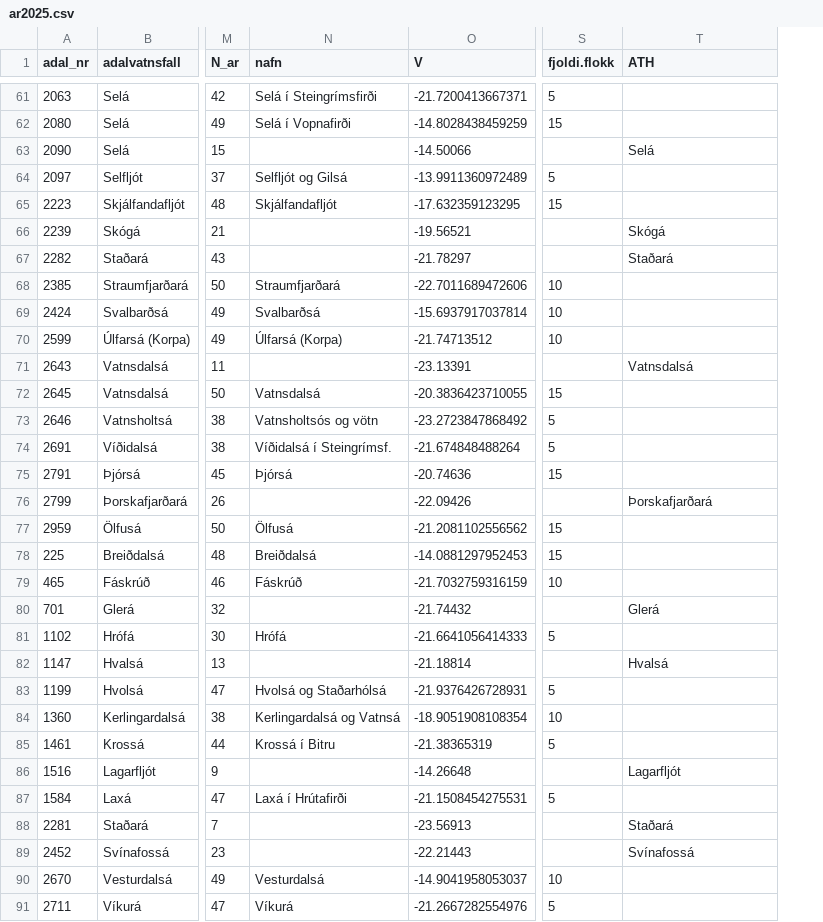
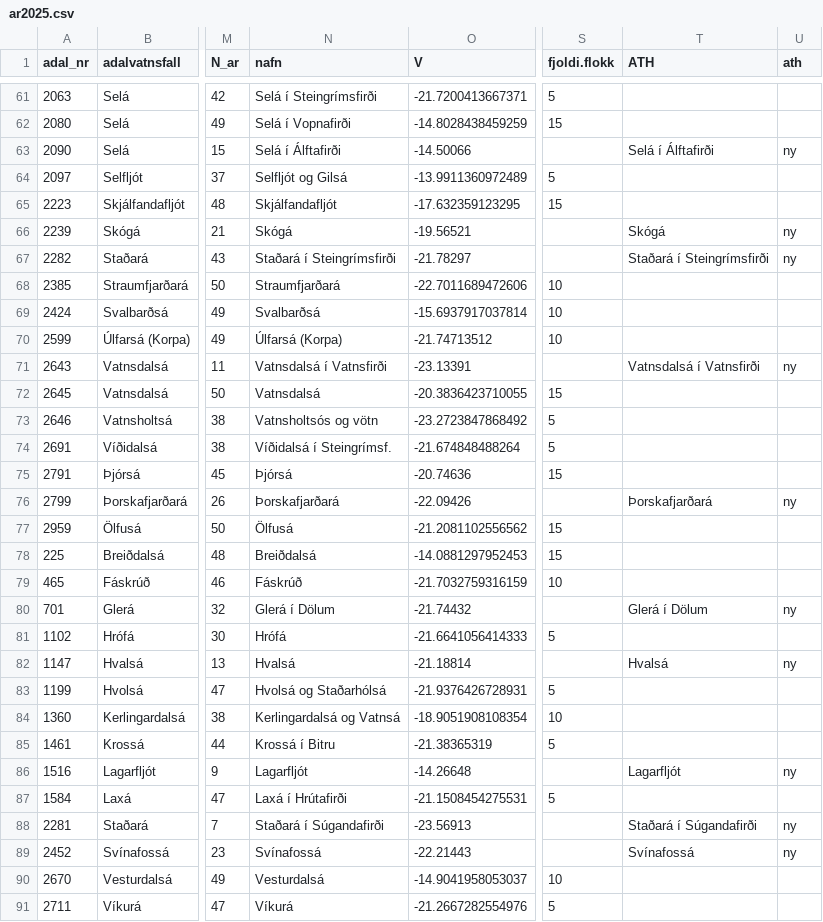
Before and after one commit to Hafro/Villtir-laxastofnar, a CSV file: ar2025.csv, drawn as a sheet; only a part is shown, gaps mark what is left out; the diff covers the shown part only; the diff names each change by its address in the sheet, - before the commit and + after, or states it on an @@ line.

```diff
--- a/ar2025.csv
+++ b/ar2025.csv
+column U (ath), rows 63-89: ny |  |  | ny | ny |  |  |  | ny |  |  |  |  | ny |  |  |  | ny |  | ny |  |  |  | ny |  | ny | ny
-N63 (nafn): (empty)
+N63 (nafn): Selá í Álftafirði
-T63 (ATH): Selá
+T63 (ATH): Selá í Álftafirði
-N66 (nafn): (empty)
+N66 (nafn): Skógá
-N67 (nafn): (empty)
+N67 (nafn): Staðará í Steingrímsfirði
-T67 (ATH): Staðará
+T67 (ATH): Staðará í Steingrímsfirði
-N71 (nafn): (empty)
+N71 (nafn): Vatnsdalsá í Vatnsfirði
-T71 (ATH): Vatnsdalsá
+T71 (ATH): Vatnsdalsá í Vatnsfirði
-N76 (nafn): (empty)
+N76 (nafn): Þorskafjarðará
-N80 (nafn): (empty)
+N80 (nafn): Glerá í Dölum
-T80 (ATH): Glerá
+T80 (ATH): Glerá í Dölum
-N82 (nafn): (empty)
+N82 (nafn): Hvalsá
-N86 (nafn): (empty)
+N86 (nafn): Lagarfljót
-N88 (nafn): (empty)
+N88 (nafn): Staðará í Súgandafirði
-T88 (ATH): Staðará
+T88 (ATH): Staðará í Súgandafirði
-N89 (nafn): (empty)
+N89 (nafn): Svínafossá
```
Also changed, not shown: 7 edited cells elsewhere in this file, ahaetta.csv, ar.csv, 6 other files.
